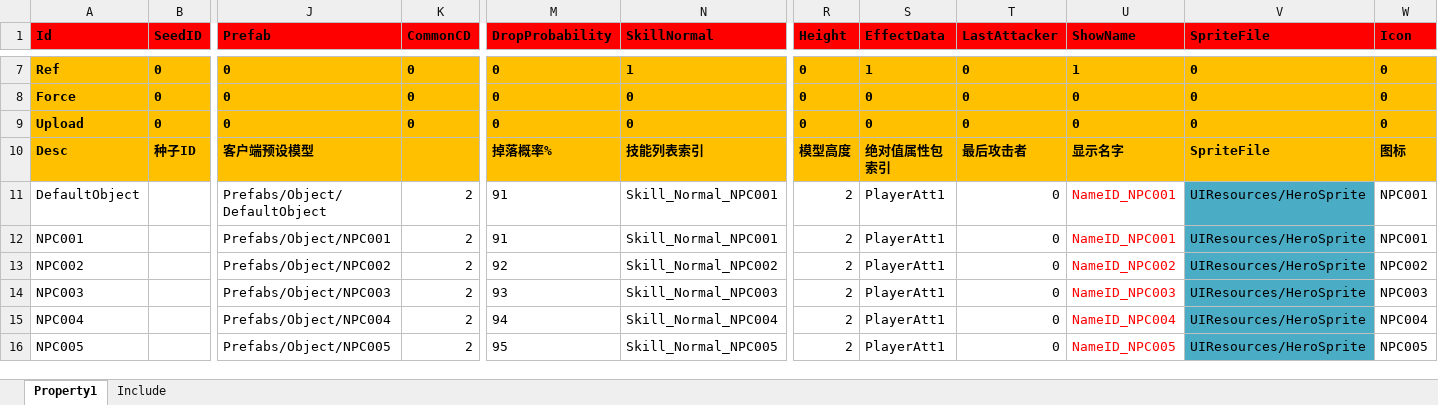
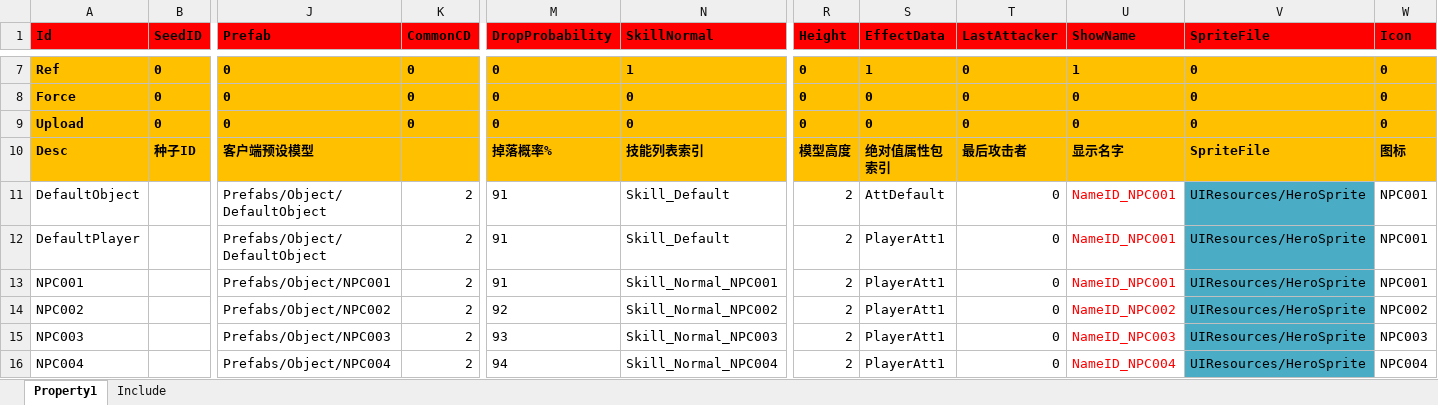
Before and after one commit to hu-81/NoahGameFramee, an Excel workbook: _Out/NFDataCfg/Excel/NPC.xlsx, sheet Property1, drawn as a sheet; only a part is shown, gaps mark what is left out; the shorter side is filled out with more unchanged rows; values as stored, in another font and other column widths than the file's, no borders; rows hold the shown columns only; the diff names each change by its address in the sheet, - before the commit and + after, or states it on an @@ line.

```diff
--- a/_Out/NFDataCfg/Excel/NPC.xlsx (sheet Property1)
+++ b/_Out/NFDataCfg/Excel/NPC.xlsx (sheet Property1)
-N11 (SkillNormal): Skill_Normal_NPC001
+N11 (SkillNormal): Skill_Default
-S11 (EffectData): PlayerAtt1
+S11 (EffectData): AttDefault
+row 12: DefaultPlayer |  | Prefabs/Object/DefaultObject | 2 | 91 | Skill_Default | 2 | PlayerAtt1 | 0 | NameID_NPC001 | UIResources/HeroSprite | NPC001
```
Also changed, not shown: _Out/NFDataCfg/Excel/Comm/EffectData.xlsx, _Out/NFDataCfg/Excel/Item.xlsx, 49 other files.
